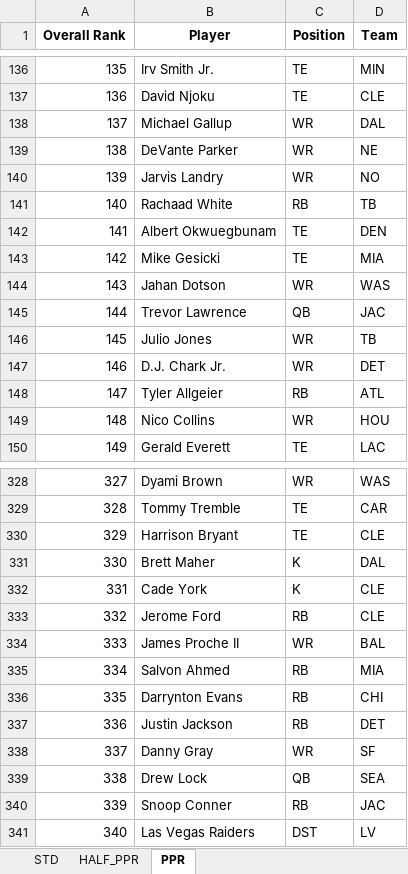
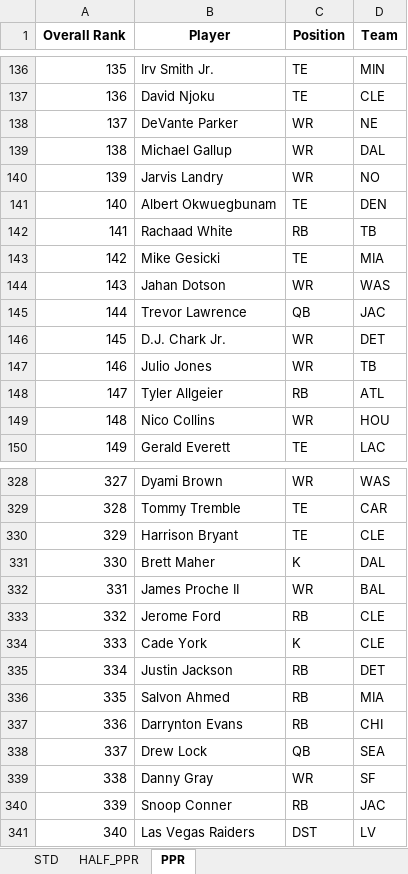
Before and after one commit to barbacbd/FantasyRankings, an Excel workbook: docs/FantasyProsFootballDraft.xlsx, sheet PPR, drawn as a sheet; only a part is shown, gaps mark what is left out; values as stored, in another font and other column widths than the file's, no borders; the diff covers the shown part only; the diff names each change by its address in the sheet, - before the commit and + after, or states it on an @@ line.

```diff
--- a/docs/FantasyProsFootballDraft.xlsx (sheet PPR)
+++ b/docs/FantasyProsFootballDraft.xlsx (sheet PPR)
-B138 (Player): Michael Gallup
+B138 (Player): DeVante Parker
-D138 (Team): DAL
+D138 (Team): NE
-B139 (Player): DeVante Parker
+B139 (Player): Michael Gallup
-D139 (Team): NE
+D139 (Team): DAL
-B141 (Player): Rachaad White
+B141 (Player): Albert Okwuegbunam
-C141 (Position): RB
+C141 (Position): TE
-D141 (Team): TB
+D141 (Team): DEN
-B142 (Player): Albert Okwuegbunam
+B142 (Player): Rachaad White
-C142 (Position): TE
+C142 (Position): RB
-D142 (Team): DEN
+D142 (Team): TB
-B146 (Player): Julio Jones
+B146 (Player): D.J. Chark Jr.
-D146 (Team): TB
+D146 (Team): DET
-B147 (Player): D.J. Chark Jr.
+B147 (Player): Julio Jones
-D147 (Team): DET
+D147 (Team): TB
-B332 (Player): Cade York
+B332 (Player): James Proche II
-C332 (Position): K
+C332 (Position): WR
-D332 (Team): CLE
+D332 (Team): BAL
-B334 (Player): James Proche II
+B334 (Player): Cade York
-C334 (Position): WR
+C334 (Position): K
-D334 (Team): BAL
+D334 (Team): CLE
-B335 (Player): Salvon Ahmed
+B335 (Player): Justin Jackson
-D335 (Team): MIA
+D335 (Team): DET
-B336 (Player): Darrynton Evans
+B336 (Player): Salvon Ahmed
-D336 (Team): CHI
+D336 (Team): MIA
-B337 (Player): Justin Jackson
+B337 (Player): Darrynton Evans
-D337 (Team): DET
+D337 (Team): CHI
-B338 (Player): Danny Gray
+B338 (Player): Drew Lock
-C338 (Position): WR
+C338 (Position): QB
-D338 (Team): SF
+D338 (Team): SEA
-B339 (Player): Drew Lock
+B339 (Player): Danny Gray
-C339 (Position): QB
+C339 (Position): WR
-D339 (Team): SEA
+D339 (Team): SF
```
Also changed, not shown: 209 edited cells elsewhere in this sheet, sheet HALF_PPR, sheet STD, docs/FantasyProsBaseballDraft.xlsx, docs/FantasyProsBasketballDraft.xlsx, 8 other files.
